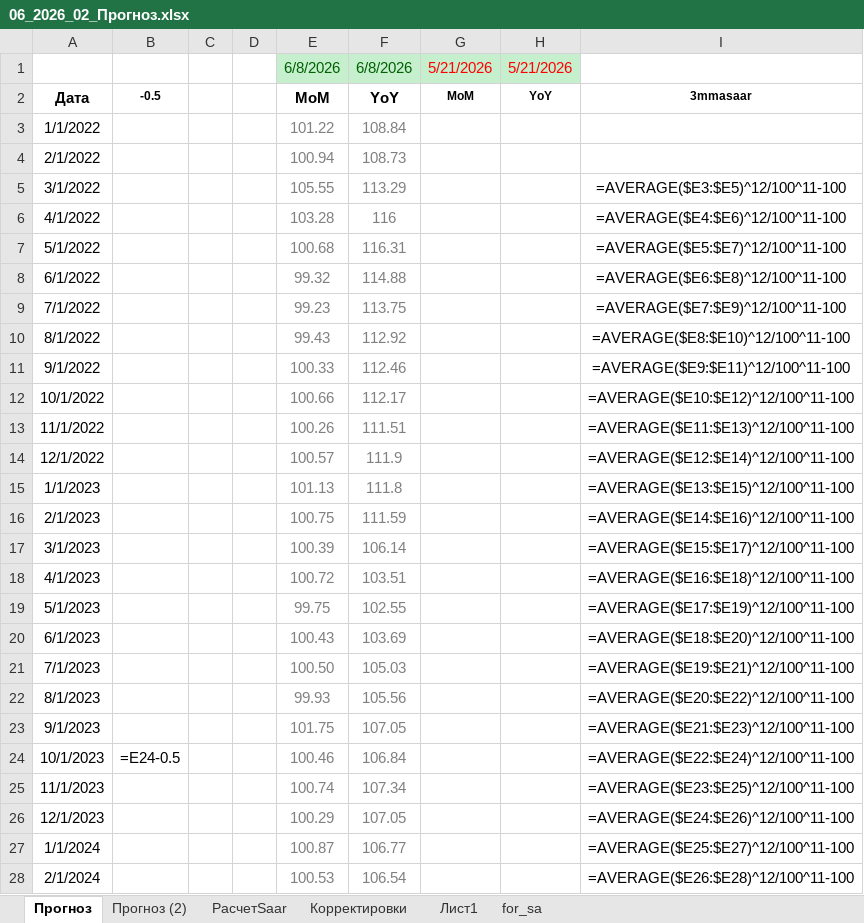
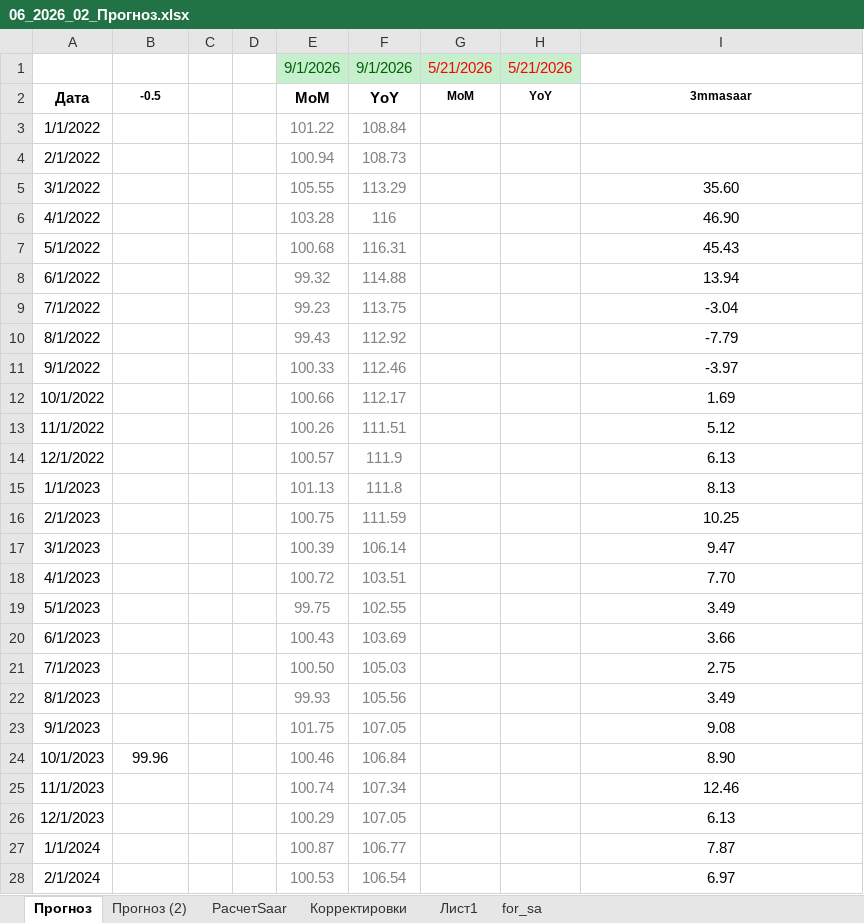
Before and after one commit to valalav/opus_forecast, an Excel workbook: assets/06_2026_02_Прогноз.xlsx, sheet Прогноз, drawn as a sheet; only a part is shown; values as stored, in another font and other column widths than the file's, no borders; formulas without a stored value are shown as written; conditional formats not drawn; the diff covers the shown part only; the diff names each change by its address in the sheet, - before the commit and + after, or states it on an @@ line.

```diff
--- a/assets/06_2026_02_Прогноз.xlsx (sheet Прогноз)
+++ b/assets/06_2026_02_Прогноз.xlsx (sheet Прогноз)
-E1: 6/8/2026
+E1: 9/1/2026
-F1: 6/8/2026
+F1: 9/1/2026
-I5: =AVERAGE($E3:$E5)^12/100^11-100
+I5: 35.60
-I6: =AVERAGE($E4:$E6)^12/100^11-100
+I6: 46.90
-I7: =AVERAGE($E5:$E7)^12/100^11-100
+I7: 45.43
-I8: =AVERAGE($E6:$E8)^12/100^11-100
+I8: 13.94
-I9: =AVERAGE($E7:$E9)^12/100^11-100
+I9: -3.04
-I10: =AVERAGE($E8:$E10)^12/100^11-100
+I10: -7.79
-I11: =AVERAGE($E9:$E11)^12/100^11-100
+I11: -3.97
-I12: =AVERAGE($E10:$E12)^12/100^11-100
+I12: 1.69
-I13: =AVERAGE($E11:$E13)^12/100^11-100
+I13: 5.12
-I14: =AVERAGE($E12:$E14)^12/100^11-100
+I14: 6.13
-I15: =AVERAGE($E13:$E15)^12/100^11-100
+I15: 8.13
-I16: =AVERAGE($E14:$E16)^12/100^11-100
+I16: 10.25
-I17: =AVERAGE($E15:$E17)^12/100^11-100
+I17: 9.47
-I18: =AVERAGE($E16:$E18)^12/100^11-100
+I18: 7.70
-I19: =AVERAGE($E17:$E19)^12/100^11-100
+I19: 3.49
-I20: =AVERAGE($E18:$E20)^12/100^11-100
+I20: 3.66
-I21: =AVERAGE($E19:$E21)^12/100^11-100
+I21: 2.75
-I22: =AVERAGE($E20:$E22)^12/100^11-100
+I22: 3.49
-I23: =AVERAGE($E21:$E23)^12/100^11-100
+I23: 9.08
-B24: =E24-0.5
+B24: 99.96
-I24: =AVERAGE($E22:$E24)^12/100^11-100
+I24: 8.90
-I25: =AVERAGE($E23:$E25)^12/100^11-100
+I25: 12.46
-I26: =AVERAGE($E24:$E26)^12/100^11-100
+I26: 6.13
-I27: =AVERAGE($E25:$E27)^12/100^11-100
+I27: 7.87
-I28: =AVERAGE($E26:$E28)^12/100^11-100
+I28: 6.97
```
Also changed, not shown: 74 edited cells elsewhere in this sheet, sheet РасчетSaar, sheet Прогноз (2), sheet Лист1, hidden cells, charts or pictures, 13 other files.
